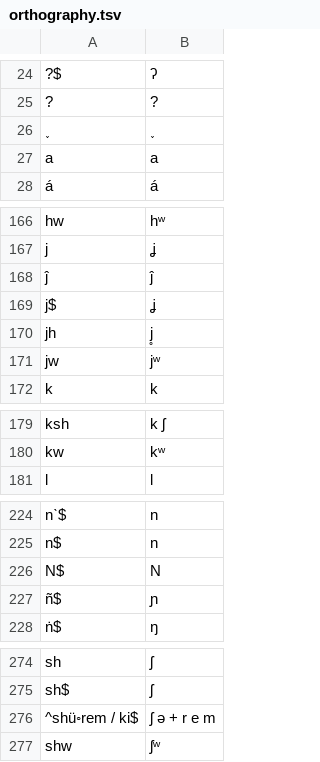
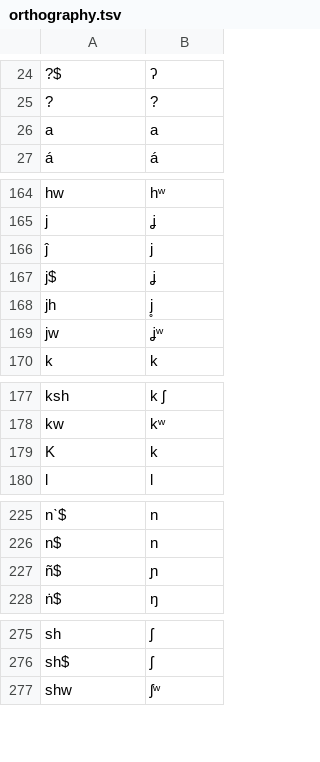
Before and after one commit to lexibank/marrisonnaga, a TSV file: etc/orthography.tsv, drawn as a sheet; only a part is shown, gaps mark what is left out; removed rows and columns are numbered as before the commit, all else as after; the diff covers the shown part only; the diff names each change by its address in the sheet, - before the commit and + after, or states it on an @@ line.

```diff
--- a/etc/orthography.tsv
+++ b/etc/orthography.tsv
-row 26: ˯ | ˯
-B166: ĵ
+B166: j
-B169: jʷ
+B169: ʝʷ
+row 179: K | k
-row 226: N$ | N
-row 276: ^shü◦rem / ki$ | ʃ ə + r e m
```
Also changed, not shown: 5 added rows, 10 removed rows, 2 moved rows and 17 edited cells elsewhere in this file, 1 other file.
